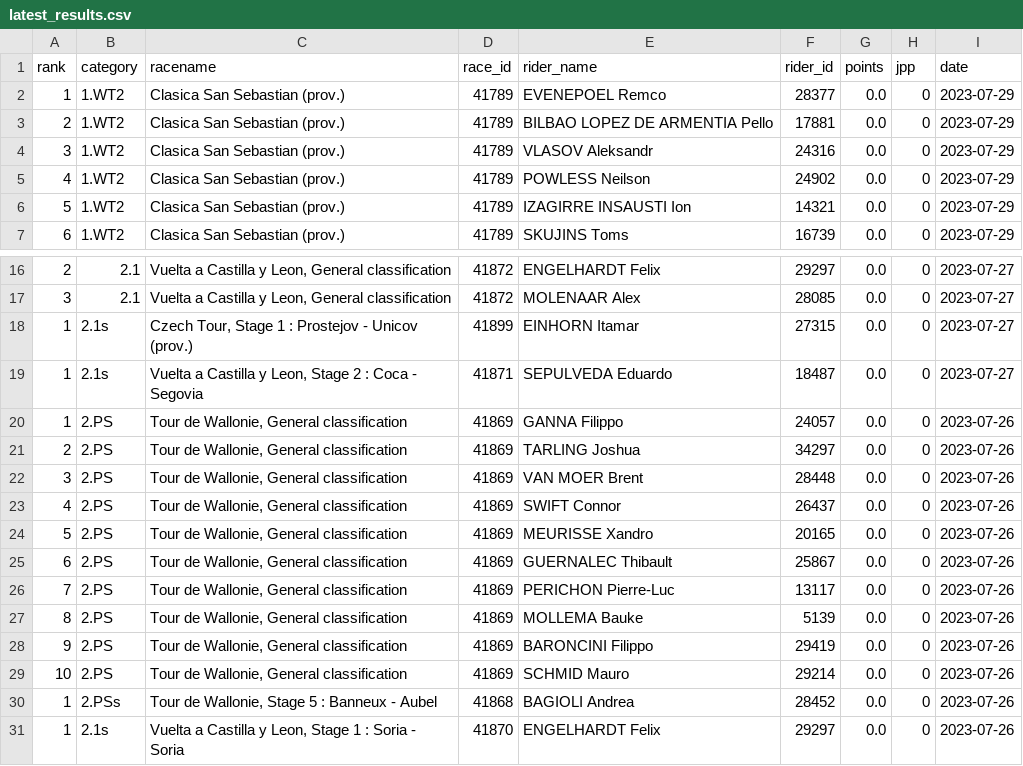
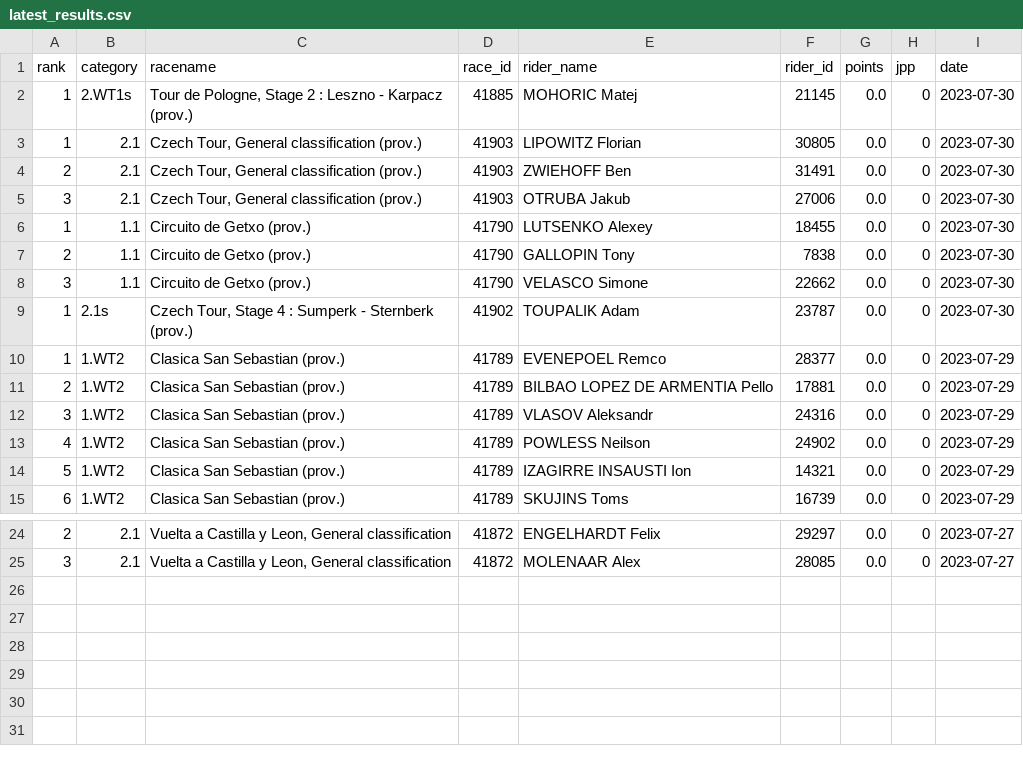
Before and after one commit to wijnandb/wielerspel2023, a CSV file: _data/latest_results.csv, drawn as a sheet; only a part is shown, gaps mark what is left out.

```diff
--- a/_data/latest_results.csv
+++ b/_data/latest_results.csv
@@ -1,2 +1,10 @@
 rank,category,racename,race_id,rider_name,rider_id,points,jpp,date
+1,2.WT1s,"Tour de Pologne, Stage 2 : Leszno - Karpacz (prov.)",41885,MOHORIC Matej,21145,0.0,0,2023-07-30
+1,2.1,"Czech Tour, General classification (prov.)",41903,LIPOWITZ Florian,30805,0.0,0,2023-07-30
+2,2.1,"Czech Tour, General classification (prov.)",41903,ZWIEHOFF Ben,31491,0.0,0,2023-07-30
+3,2.1,"Czech Tour, General classification (prov.)",41903,OTRUBA Jakub,27006,0.0,0,2023-07-30
+1,1.1,Circuito de Getxo (prov.),41790,LUTSENKO Alexey,18455,0.0,0,2023-07-30
+2,1.1,Circuito de Getxo (prov.),41790,GALLOPIN Tony,7838,0.0,0,2023-07-30
+3,1.1,Circuito de Getxo (prov.),41790,VELASCO Simone,22662,0.0,0,2023-07-30
+1,2.1s,"Czech Tour, Stage 4 : Sumperk - Sternberk (prov.)",41902,TOUPALIK Adam,23787,0.0,0,2023-07-30
 1,1.WT2,Clasica San Sebastian (prov.),41789,EVENEPOEL Remco,28377,0.0,0,2023-07-29
@@ -17,15 +25 @@ rank,category,racename,race_id,rider_name,rider_id,points,jpp,date
 3,2.1,"Vuelta a Castilla y Leon, General classification",41872,MOLENAAR Alex,28085,0.0,0,2023-07-27
-1,2.1s,"Czech Tour, Stage 1 : Prostejov - Unicov (prov.)",41899,EINHORN Itamar,27315,0.0,0,2023-07-27
-1,2.1s,"Vuelta a Castilla y Leon, Stage 2 : Coca - Segovia",41871,SEPULVEDA Eduardo,18487,0.0,0,2023-07-27
-1,2.PS,"Tour de Wallonie, General classification",41869,GANNA Filippo,24057,0.0,0,2023-07-26
-2,2.PS,"Tour de Wallonie, General classification",41869,TARLING Joshua,34297,0.0,0,2023-07-26
-3,2.PS,"Tour de Wallonie, General classification",41869,VAN MOER Brent,28448,0.0,0,2023-07-26
-4,2.PS,"Tour de Wallonie, General classification",41869,SWIFT Connor,26437,0.0,0,2023-07-26
-5,2.PS,"Tour de Wallonie, General classification",41869,MEURISSE Xandro,20165,0.0,0,2023-07-26
-6,2.PS,"Tour de Wallonie, General classification",41869,GUERNALEC Thibault,25867,0.0,0,2023-07-26
-7,2.PS,"Tour de Wallonie, General classification",41869,PERICHON Pierre-Luc,13117,0.0,0,2023-07-26
-8,2.PS,"Tour de Wallonie, General classification",41869,MOLLEMA Bauke,5139,0.0,0,2023-07-26
-9,2.PS,"Tour de Wallonie, General classification",41869,BARONCINI Filippo,29419,0.0,0,2023-07-26
-10,2.PS,"Tour de Wallonie, General classification",41869,SCHMID Mauro,29214,0.0,0,2023-07-26
-1,2.PSs,"Tour de Wallonie, Stage 5 : Banneux - Aubel",41868,BAGIOLI Andrea,28452,0.0,0,2023-07-26
-1,2.1s,"Vuelta a Castilla y Leon, Stage 1 : Soria - Soria",41870,ENGELHARDT Felix,29297,0.0,0,2023-07-26
```
Also changed, not shown: _data/all_results.csv, 1 other file.
